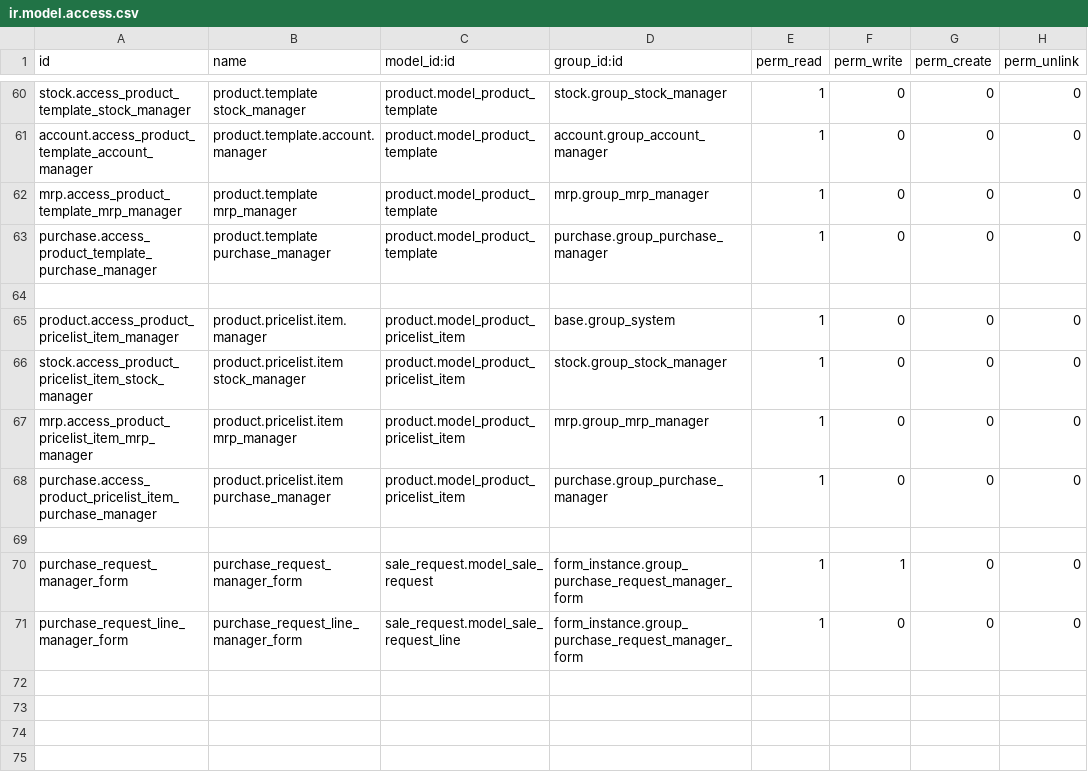
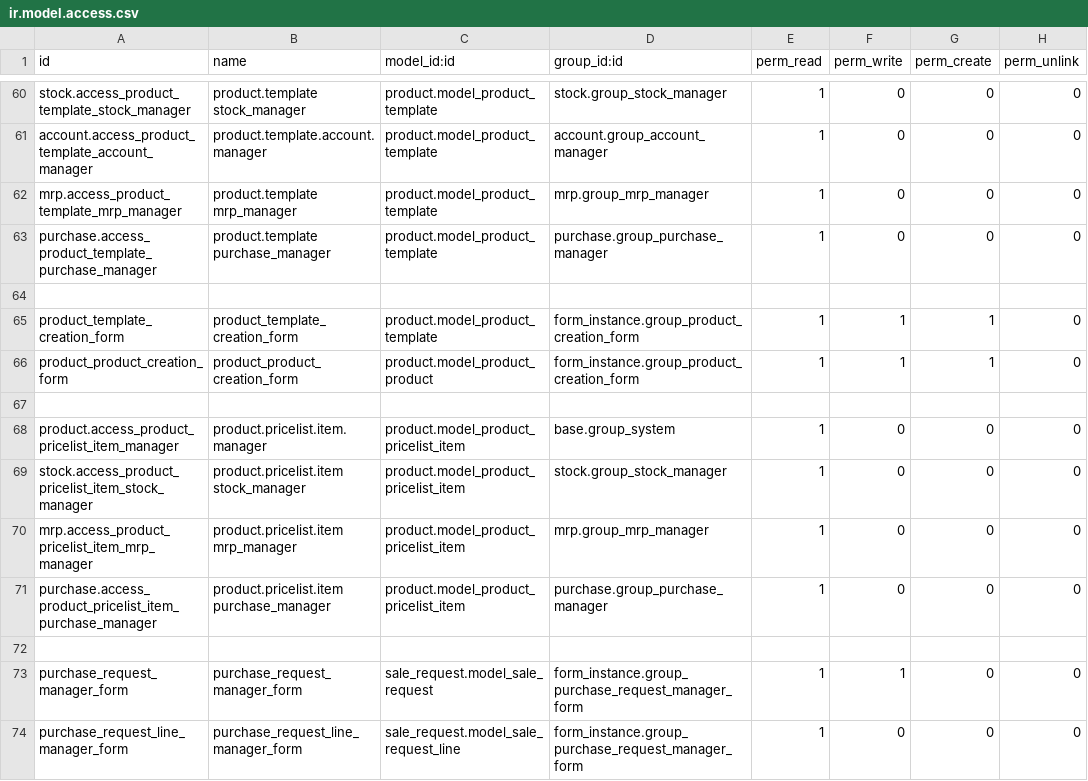
Before and after one commit to Jarsa/form-sh, a CSV file: form_instance/security/ir.model.access.csv, drawn as a sheet; only a part is shown, gaps mark what is left out; the diff names each change by its address in the sheet, - before the commit and + after, or states it on an @@ line.

Commit message:
[ADD][Res Groups]Products Creation group to enable create and write of product.template & product.product

```diff
--- a/form_instance/security/ir.model.access.csv
+++ b/form_instance/security/ir.model.access.csv
+row 65: product_template_creation_form | product_template_creation_form | product.model_product_template | form_instance.group_product_creation_form | 1 | 1 | 1 | 0
+row 66: product_product_creation_form | product_product_creation_form | product.model_product_product | form_instance.group_product_creation_form | 1 | 1 | 1 | 0
+row 67: (empty)
```
Also changed, not shown: 1 other file.
